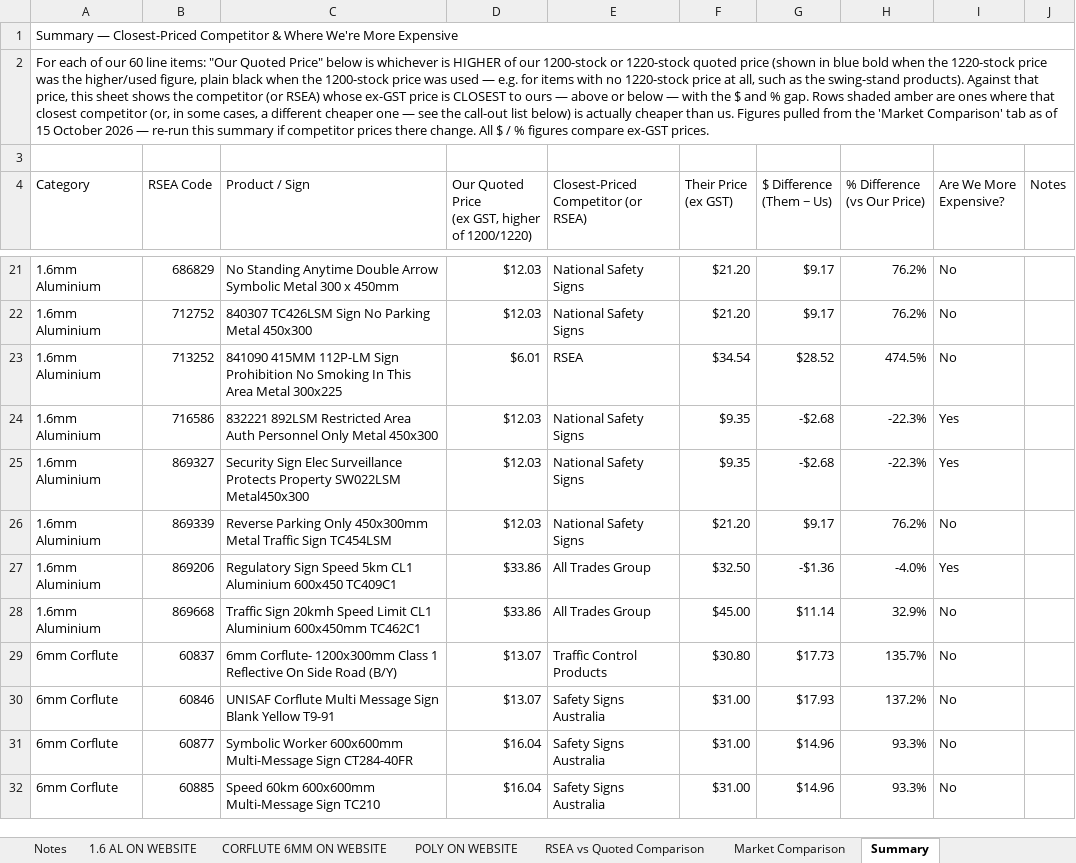
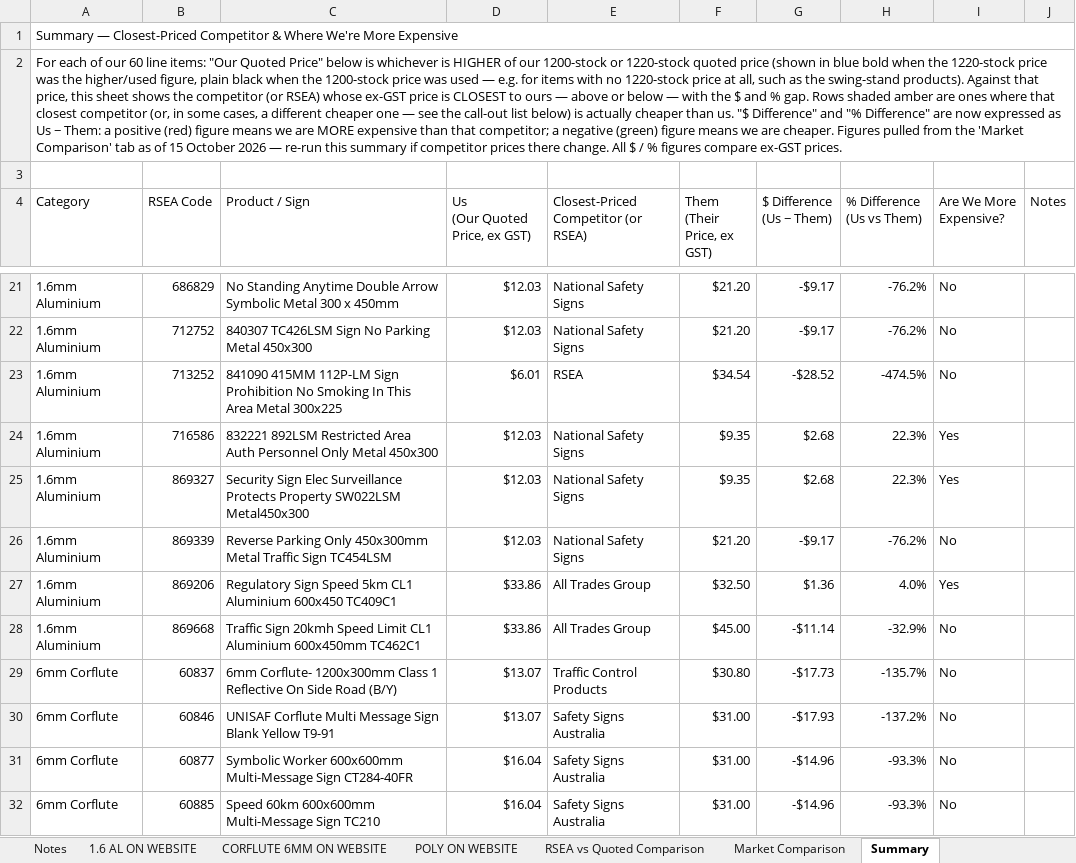
Before and after one commit to jonathansumwork-sketch/calc, an Excel workbook: output/RSEA_Comparison_Finished1.xlsx, sheet Summary, drawn as a sheet; only a part is shown, gaps mark what is left out; values as stored, in another font and other column widths than the file's, no cell formats; ↵ is a line break in a cell; the diff covers the shown part only; the diff names each change by its address in the sheet, - before the commit and + after, or states it on an @@ line.

```diff
--- a/output/RSEA_Comparison_Finished1.xlsx (sheet Summary)
+++ b/output/RSEA_Comparison_Finished1.xlsx (sheet Summary)
-A2 (Category): …than us. Figures pulled…
+A2 (Category): …than us. "$ Difference" and "% Difference" are now expressed as Us − Them: a positive (red) figure means we are MORE expensive than that competitor; a negative (green) figure means we are cheaper. Figures pulled…
-D4: Our Quoted Price ↵ (ex GST, higher of 1200/1220)
+D4: Us ↵ (Our Quoted Price, ex GST)
-F4: Their Price ↵ (ex GST)
+F4: Them ↵ (Their Price, ex GST)
-G4: $ Difference ↵ (Them − Us)
+G4: $ Difference ↵ (Us − Them)
-H4: % Difference ↵ (vs Our Price)
+H4: % Difference ↵ (Us vs Them)
-G21:G22 ($ Difference (Us − Them)): $9.17
+G21:G22 ($ Difference (Us − Them)): -$9.17
-H21:H22 (% Difference (Us vs Them)): 76.2%
+H21:H22 (% Difference (Us vs Them)): -76.2%
-G23 ($ Difference (Us − Them)): $28.52
+G23 ($ Difference (Us − Them)): -$28.52
-H23 (% Difference (Us vs Them)): 474.5%
+H23 (% Difference (Us vs Them)): -474.5%
-G24:G25 ($ Difference (Us − Them)): -$2.68
+G24:G25 ($ Difference (Us − Them)): $2.68
-H24:H25 (% Difference (Us vs Them)): -22.3%
+H24:H25 (% Difference (Us vs Them)): 22.3%
-G26 ($ Difference (Us − Them)): $9.17
+G26 ($ Difference (Us − Them)): -$9.17
-H26 (% Difference (Us vs Them)): 76.2%
+H26 (% Difference (Us vs Them)): -76.2%
-G27 ($ Difference (Us − Them)): -$1.36
+G27 ($ Difference (Us − Them)): $1.36
-H27 (% Difference (Us vs Them)): -4.0%
+H27 (% Difference (Us vs Them)): 4.0%
-G28 ($ Difference (Us − Them)): $11.14
+G28 ($ Difference (Us − Them)): -$11.14
-H28 (% Difference (Us vs Them)): 32.9%
+H28 (% Difference (Us vs Them)): -32.9%
-G29 ($ Difference (Us − Them)): $17.73
+G29 ($ Difference (Us − Them)): -$17.73
-H29 (% Difference (Us vs Them)): 135.7%
+H29 (% Difference (Us vs Them)): -135.7%
-G30 ($ Difference (Us − Them)): $17.93
+G30 ($ Difference (Us − Them)): -$17.93
-H30 (% Difference (Us vs Them)): 137.2%
+H30 (% Difference (Us vs Them)): -137.2%
-G31:G32 ($ Difference (Us − Them)): $14.96
+G31:G32 ($ Difference (Us − Them)): -$14.96
-H31:H32 (% Difference (Us vs Them)): 93.3%
+H31:H32 (% Difference (Us vs Them)): -93.3%
```
Also changed, not shown: 96 edited cells elsewhere in this sheet, cell formats, charts or pictures.
